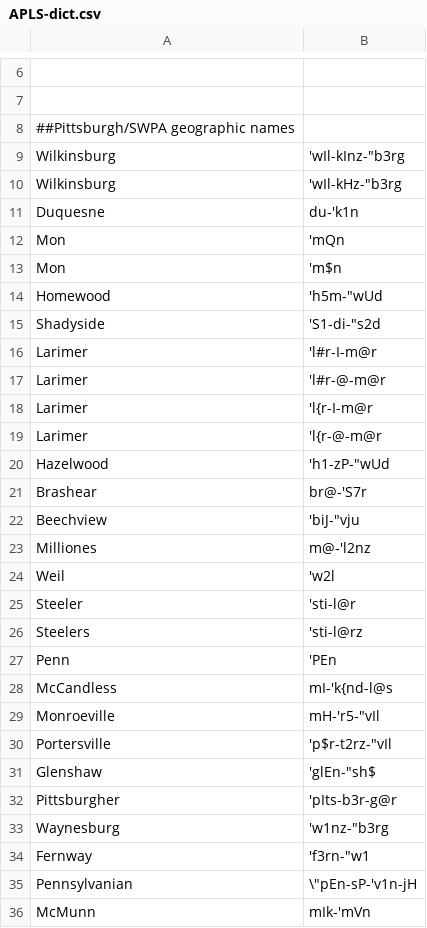
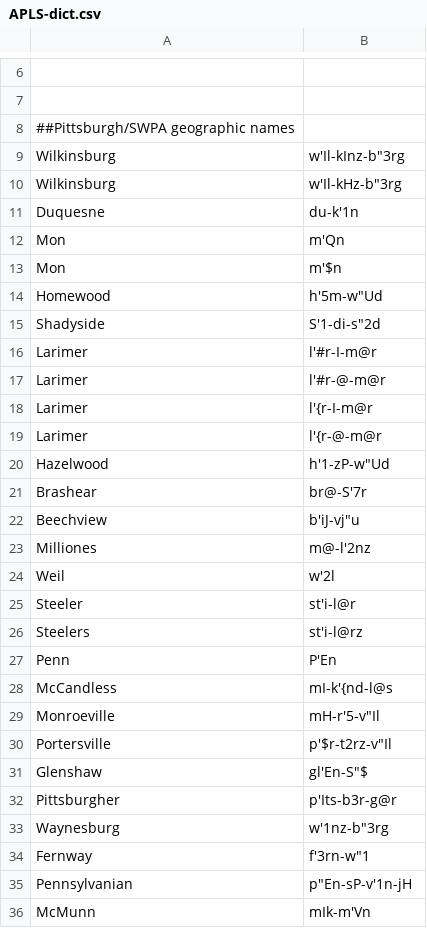
Before and after one commit to djvill/APLS, a CSV file: files/custom-dictionary/APLS-dict.csv, drawn as a sheet; only a part is shown, gaps mark what is left out; the diff covers the shown part only.

Commit message:
Add csv-to-txt dictionary conversion; new entries

```diff
--- a/files/custom-dictionary/APLS-dict.csv
+++ b/files/custom-dictionary/APLS-dict.csv
@@ -8,29 +8,29 @@
 ##Pittsburgh/SWPA geographic names
-Wilkinsburg,'wIl-kInz-"b3rg
-Wilkinsburg,'wIl-kHz-"b3rg
-Duquesne,du-'k1n
-Mon,'mQn
-Mon,'m$n
-Homewood,'h5m-"wUd
-Shadyside,'S1-di-"s2d
-Larimer,'l#r-I-m@r
-Larimer,'l#r-@-m@r
-Larimer,'l{r-I-m@r
-Larimer,'l{r-@-m@r
-Hazelwood,'h1-zP-"wUd
-Brashear,br@-'S7r
-Beechview,'biJ-"vju
-Milliones,m@-'l2nz
-Weil,'w2l
-Steeler,'sti-l@r
-Steelers,'sti-l@rz
-Penn,'PEn
-McCandless,mI-'k{nd-l@s
-Monroeville,mH-'r5-"vIl
-Portersville,'p$r-t2rz-"vIl
-Glenshaw,'glEn-"sh$
-Pittsburgher,'pIts-b3r-g@r
-Waynesburg,'w1nz-"b3rg
-Fernway,'f3rn-"w1
-Pennsylvanian,\"pEn-sP-'v1n-jH
-McMunn,mIk-'mVn
+Wilkinsburg,w'Il-kInz-b"3rg
+Wilkinsburg,w'Il-kHz-b"3rg
+Duquesne,du-k'1n
+Mon,m'Qn
+Mon,m'$n
+Homewood,h'5m-w"Ud
+Shadyside,S'1-di-s"2d
+Larimer,l'#r-I-m@r
+Larimer,l'#r-@-m@r
+Larimer,l'{r-I-m@r
+Larimer,l'{r-@-m@r
+Hazelwood,h'1-zP-w"Ud
+Brashear,br@-S'7r
+Beechview,b'iJ-vj"u
+Milliones,m@-l'2nz
+Weil,w'2l
+Steeler,st'i-l@r
+Steelers,st'i-l@rz
+Penn,P'En
+McCandless,mI-k'{nd-l@s
+Monroeville,mH-r'5-v"Il
+Portersville,p'$r-t2rz-v"Il
+Glenshaw,gl'En-S"$
+Pittsburgher,p'Its-b3r-g@r
+Waynesburg,w'1nz-b"3rg
+Fernway,f'3rn-w"1
+Pennsylvanian,p"En-sP-v'1n-jH
+McMunn,mIk-m'Vn
```
Also changed, not shown: 1 added row and 118 edited cells elsewhere in this file, 3 other files.
